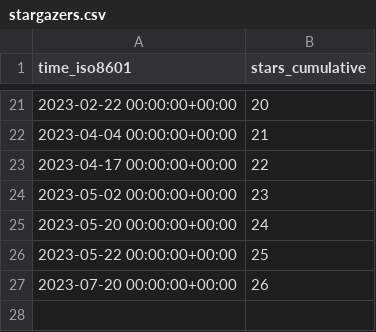
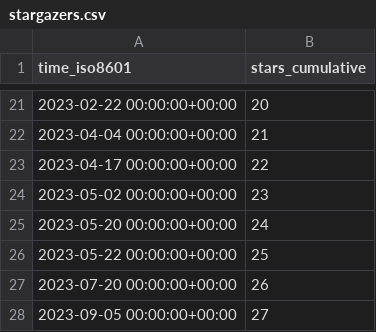
Before and after one commit to JARVIS843/Unity-Tutorial, a CSV file: JARVIS843/Unity-Tutorial/ghrs-data/stargazers.csv, drawn as a sheet; only a part is shown, gaps mark what is left out; the diff names each change by its address in the sheet, - before the commit and + after, or states it on an @@ line.

```diff
--- a/JARVIS843/Unity-Tutorial/ghrs-data/stargazers.csv
+++ b/JARVIS843/Unity-Tutorial/ghrs-data/stargazers.csv
+row 28: 2023-09-05 00:00:00+00:00 | 27
```
